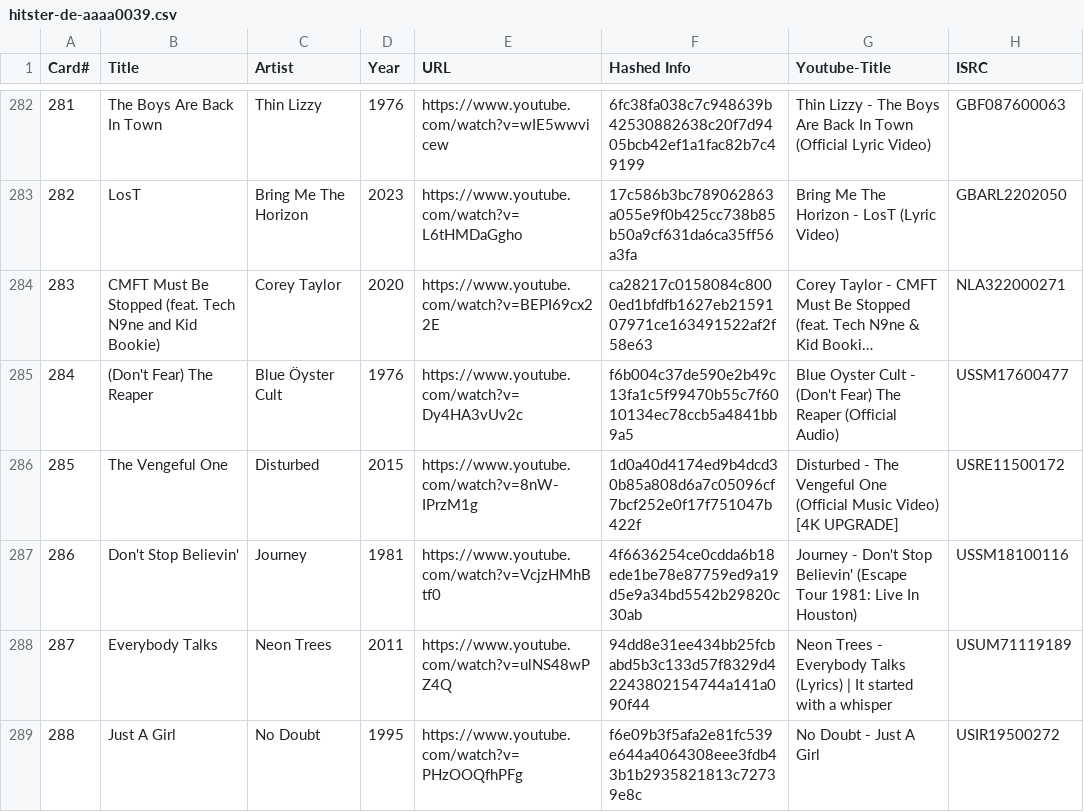
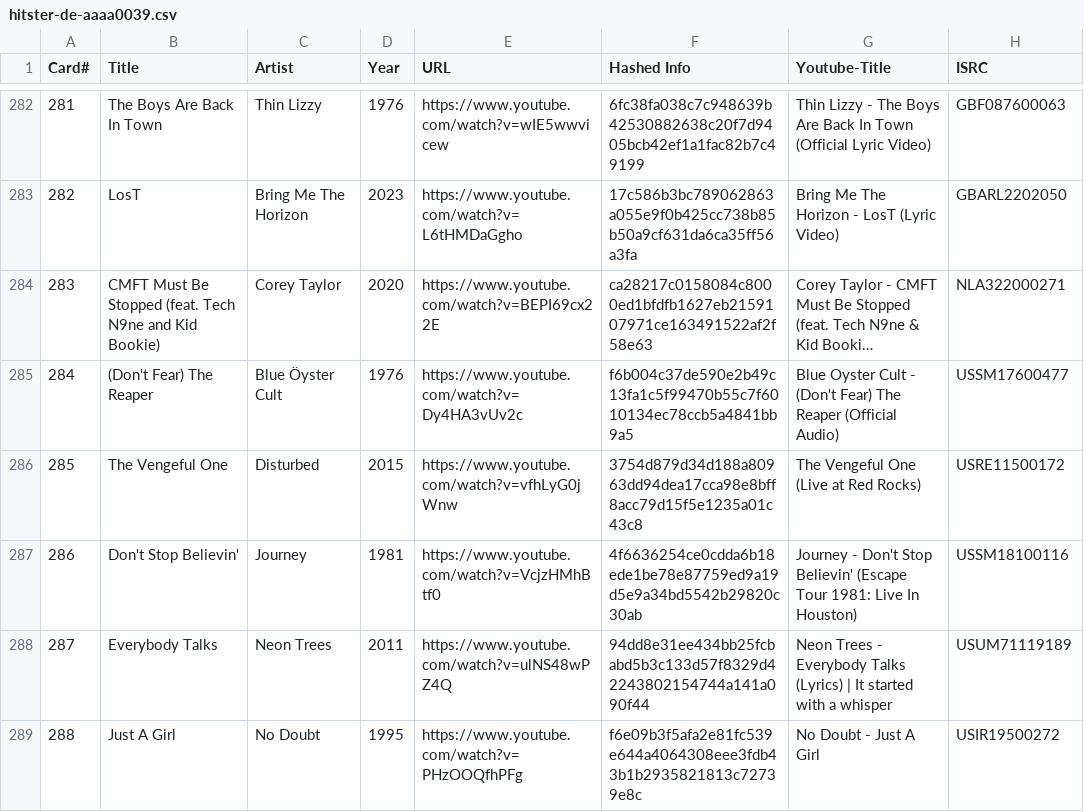
Before and after one commit to andygruber/songseeker-hitster-playlists, a CSV file: hitster-de-aaaa0039.csv, drawn as a sheet; only a part is shown, gaps mark what is left out; long unchanged cells end in ….

```diff
--- a/hitster-de-aaaa0039.csv
+++ b/hitster-de-aaaa0039.csv
@@ -285,3 +285,3 @@ Card#,Title,Artist,Year,URL,Hashed Info,Youtube-Title,ISRC
 284,(Don't Fear) The Reaper,Blue Öyster Cult,1976,https://www.youtube.com/watch?v=Dy4HA3vUv2c,f6b004c37de590e2b49c13fa1c5f99470b55c7f6010134ec78ccb5a4841bb9a5,Blue Oyster Cult - (Don't Fear) The Reaper (Official Audio),USSM17600477
-285,The Vengeful One,Disturbed,2015,https://www.youtube.com/watch?v=8nW-IPrzM1g,1d0a40d4174ed9b4dcd30b85a808d6a7c05096cf7bcf252e0f17f751047b422f,Disturbed - The Vengeful One (Official Music Video) [4K UPGRADE],USRE11500172
+285,The Vengeful One,Disturbed,2015,https://www.youtube.com/watch?v=vfhLyG0jWnw,3754d879d34d188a80963dd94dea17cca98e8bff8acc79d15f5e1235a01c43c8,The Vengeful One (Live at Red Rocks),USRE11500172
 286,Don't Stop Believin',Journey,1981,https://www.youtube.com/watch?v=VcjzHMhBtf0,4f6636254ce0cdda6b18ede1be78e87759ed9a19d5e9a34bd5542b29820c30ab,Journey - Don't Stop Believin' (Escape Tour 1981: Live In Houston),USSM18100116
```
